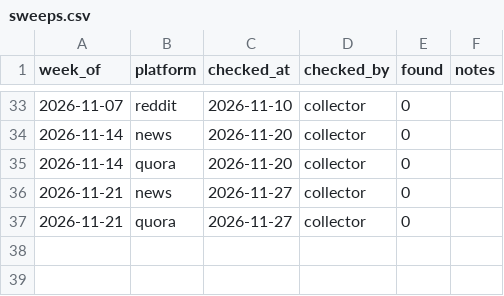
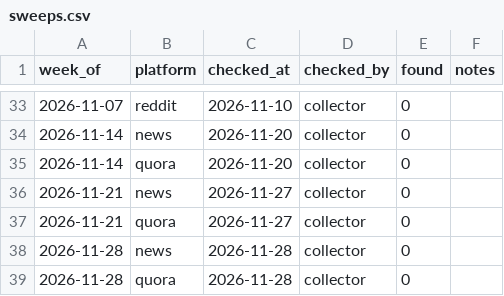
Before and after one commit to keerthanar24/HR-Intelligence-Digest, a CSV file: data/sweeps.csv, drawn as a sheet; only a part is shown, gaps mark what is left out.

```diff
--- a/data/sweeps.csv
+++ b/data/sweeps.csv
@@ -37 +37,3 @@ week_of,platform,checked_at,checked_by,found,notes
 2026-11-21,quora,2026-11-27,collector,0,
+2026-11-28,news,2026-11-28,collector,0,
+2026-11-28,quora,2026-11-28,collector,0,
```
Also changed, not shown: data/daily_runs.csv.
